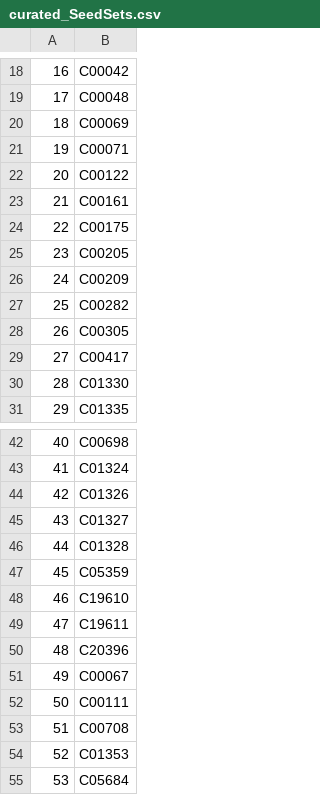
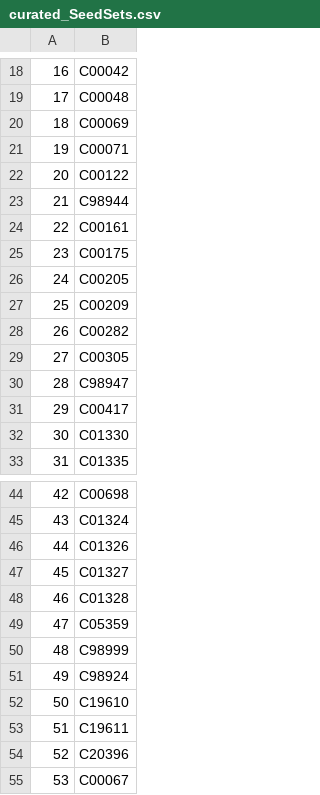
Before and after one commit to ELIFE-ASU/ChiralExpansion, a CSV file: Data/curated_SeedSets.csv, drawn as a sheet; only a part is shown, gaps mark what is left out; the shorter side is filled out with more unchanged rows; addresses are those after the commit; the diff names each change by its address in the sheet, - before the commit and + after, or states it on an @@ line.

```diff
--- a/Data/curated_SeedSets.csv
+++ b/Data/curated_SeedSets.csv
+row 23: 21 | C98944
@@ column A renumbered from row 24 down @@
+row 30: 28 | C98947
+row 50: 48 | C98999
+row 51: 49 | C98924
```
Also changed, not shown: Data/SampleSeeds.csv, Data/top50_highestDegreeNodes.csv, 35 other files.
